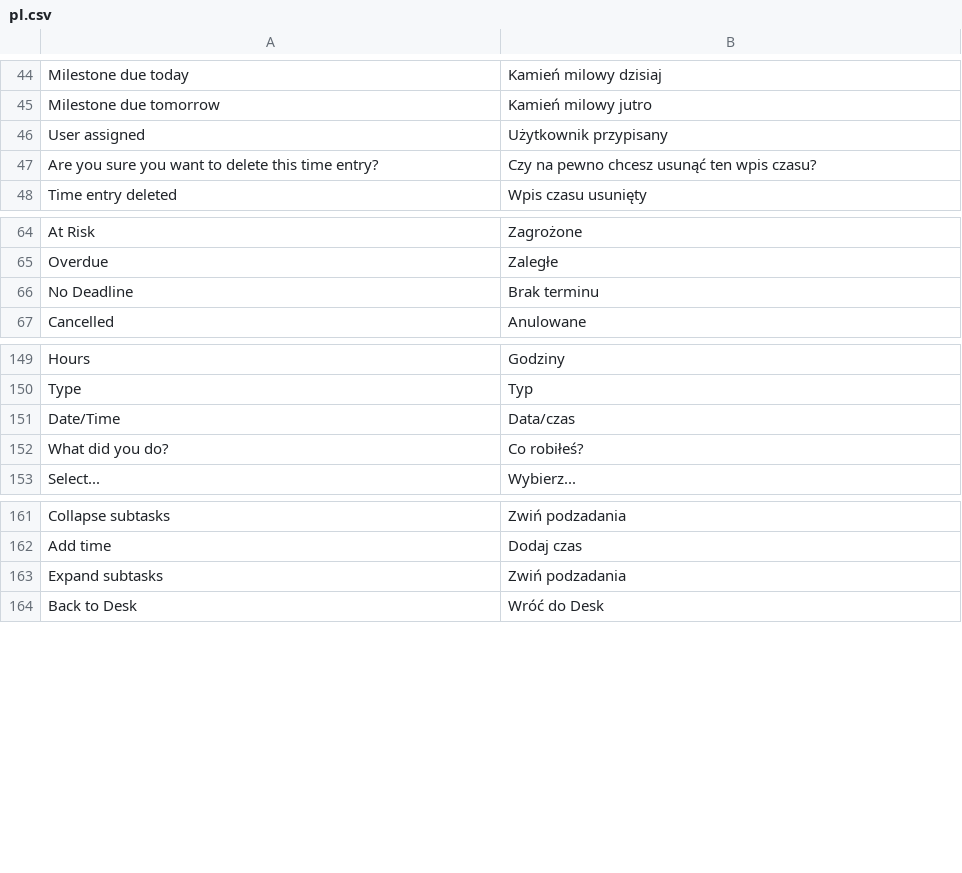
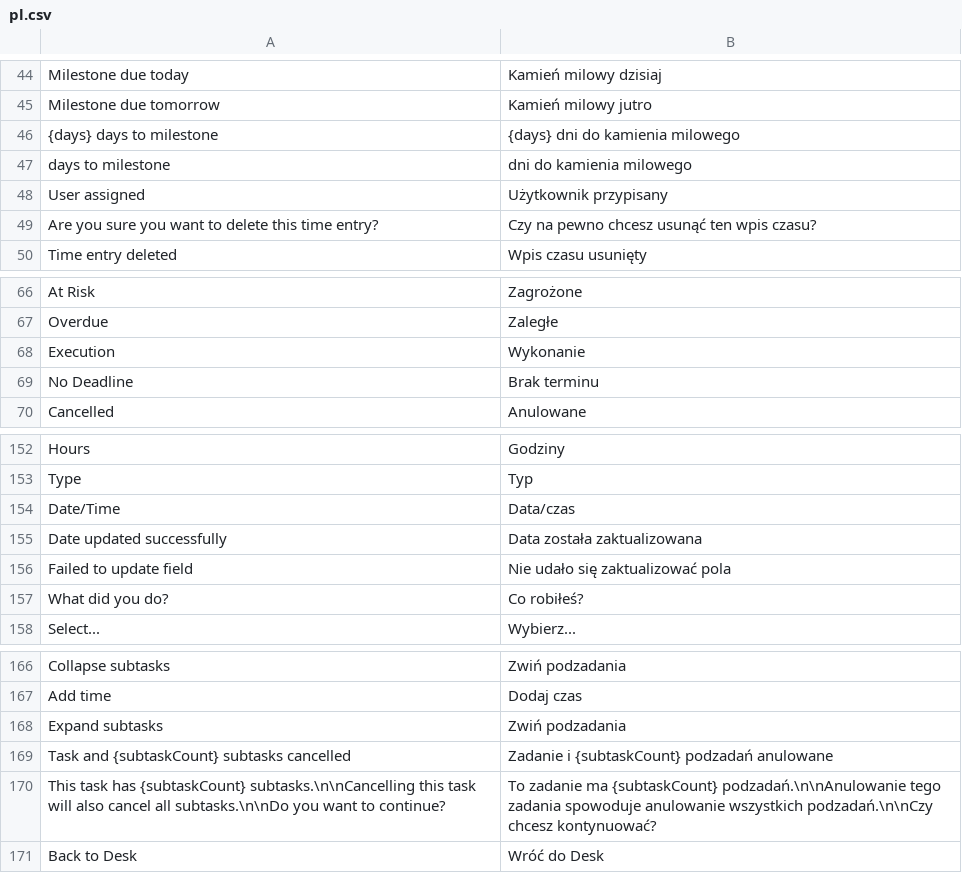
Before and after one commit to ERPnextPL/erpnext_project_hub, a CSV file: erpnext_projekt_hub/translations/pl.csv, drawn as a sheet; only a part is shown, gaps mark what is left out; the diff names each change by its address in the sheet, - before the commit and + after, or states it on an @@ line.

```diff
--- a/erpnext_projekt_hub/translations/pl.csv
+++ b/erpnext_projekt_hub/translations/pl.csv
+row 46: {days} days to milestone | {days} dni do kamienia milowego
+row 47: days to milestone | dni do kamienia milowego
+row 68: Execution | Wykonanie
+row 155: Date updated successfully | Data została zaktualizowana
+row 156: Failed to update field | Nie udało się zaktualizować pola
+row 169: Task and {subtaskCount} subtasks cancelled | Zadanie i {subtaskCount} podzadań anulowane
+row 170: This task has {subtaskCount} subtasks.\n\nCancelling this task will also cancel all subtasks.\n\nDo you want to continue? | To zadanie ma {subtaskCount} podzadań.\n\nAnulowanie tego zadania spowoduje anulowanie wszystkich podzadań.\n\nCzy chcesz kontynuować?
```
Also changed, not shown: 14 other files.
